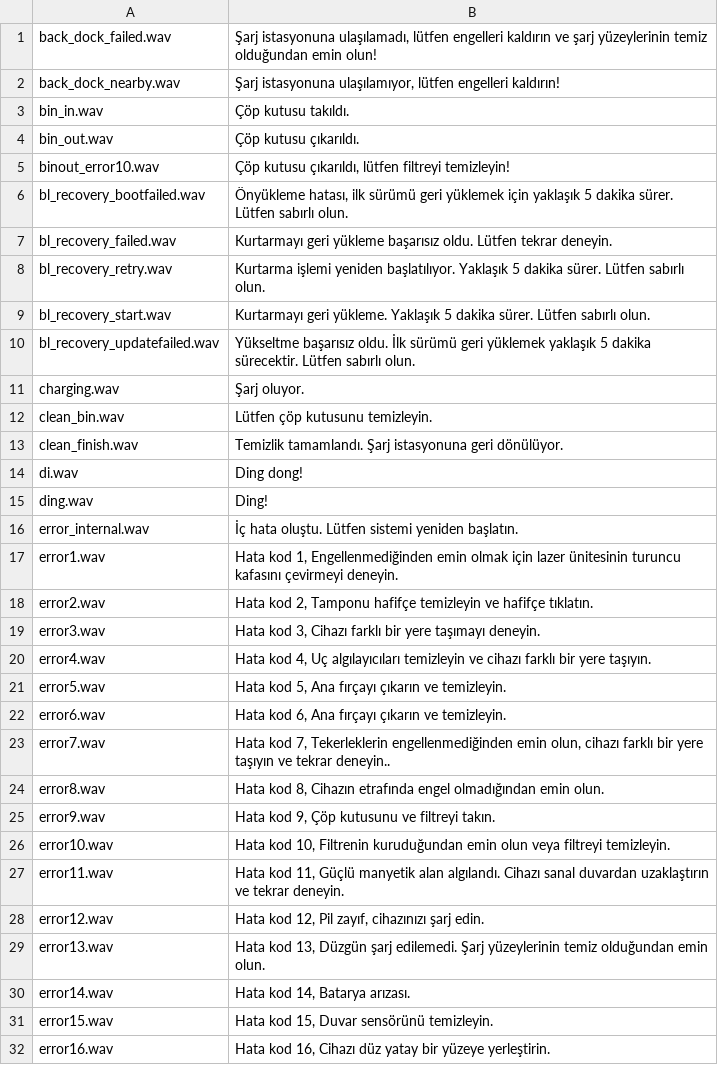
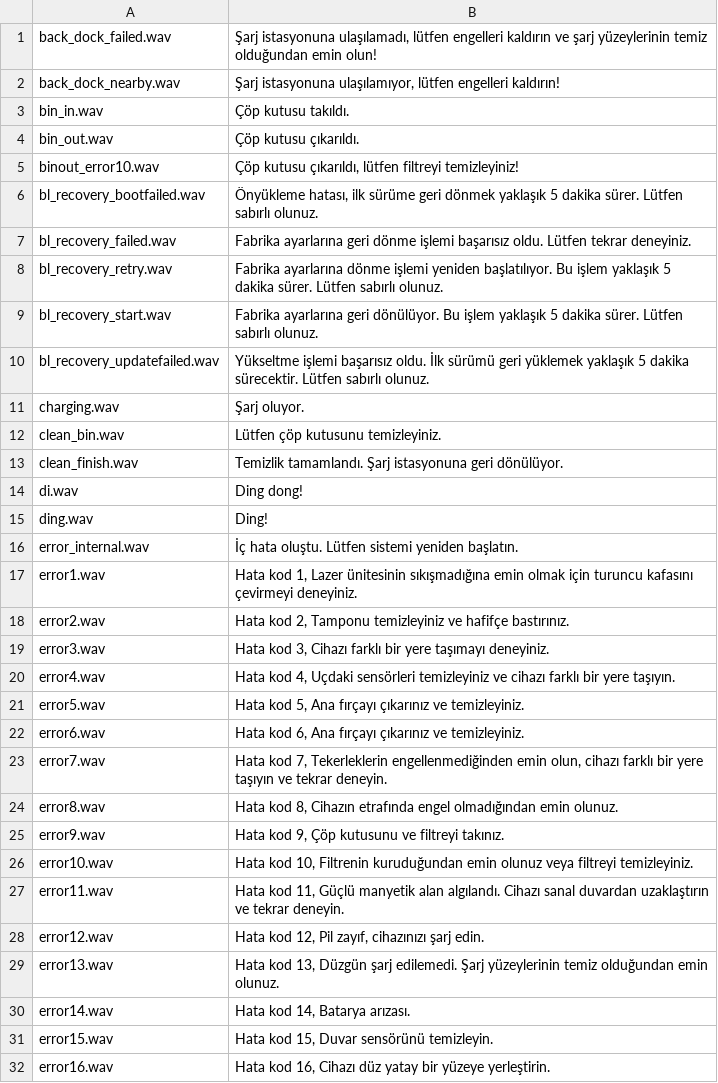
Before and after one commit to dgiese/dustcloud, a CSV file: devices/xiaomi.vacuum/audio_generator/language/audio_tr.csv, drawn as a sheet; only a part is shown; the diff covers the shown part only.

Commit message:
Retranscribe Turkish prompts as seen in Gen2 3.5.7_002008 fw dgiese#262

```diff
--- a/devices/xiaomi.vacuum/audio_generator/language/audio_tr.csv
+++ b/devices/xiaomi.vacuum/audio_generator/language/audio_tr.csv
@@ -5,6 +5,6 @@ bin_out.wav,Çöp kutusu çıkarıldı.
-binout_error10.wav,"Çöp kutusu çıkarıldı, lütfen filtreyi temizleyin!"
-bl_recovery_bootfailed.wav,"Önyükleme hatası, ilk sürümü geri yüklemek için yaklaşık 5 dakika sürer. Lütfen sabırlı olun."
-bl_recovery_failed.wav,Kurtarmayı geri yükleme başarısız oldu. Lütfen tekrar deneyin.
-bl_recovery_retry.wav,Kurtarma işlemi yeniden başlatılıyor. Yaklaşık 5 dakika sürer. Lütfen sabırlı olun.
-bl_recovery_start.wav,Kurtarmayı geri yükleme. Yaklaşık 5 dakika sürer. Lütfen sabırlı olun.
-bl_recovery_updatefailed.wav,Yükseltme başarısız oldu. İlk sürümü geri yüklemek yaklaşık 5 dakika sürecektir. Lütfen sabırlı olun.
+binout_error10.wav,"Çöp kutusu çıkarıldı, lütfen filtreyi temizleyiniz!"
+bl_recovery_bootfailed.wav,"Önyükleme hatası, ilk sürüme geri dönmek yaklaşık 5 dakika sürer. Lütfen sabırlı olunuz."
+bl_recovery_failed.wav,"Fabrika ayarlarına geri dönme işlemi başarısız oldu. Lütfen tekrar deneyiniz."
+bl_recovery_retry.wav,"Fabrika ayarlarına dönme işlemi yeniden başlatılıyor. Bu işlem yaklaşık 5 dakika sürer. Lütfen sabırlı olunuz."
+bl_recovery_start.wav,"Fabrika ayarlarına geri dönülüyor. Bu işlem yaklaşık 5 dakika sürer. Lütfen sabırlı olunuz."
+bl_recovery_updatefailed.wav,"Yükseltme işlemi başarısız oldu. İlk sürümü geri yüklemek yaklaşık 5 dakika sürecektir. Lütfen sabırlı olunuz."
@@ -12 +12 @@ charging.wav,Şarj oluyor.
-clean_bin.wav,Lütfen çöp kutusunu temizleyin.
+clean_bin.wav,"Lütfen çöp kutusunu temizleyiniz."
@@ -17,14 +17,14 @@ error_internal.wav,İç hata oluştu. Lütfen sistemi yeniden başlatın.
-error1.wav,"Hata kod 1, Engellenmediğinden emin olmak için lazer ünitesinin turuncu kafasını çevirmeyi deneyin."
-error2.wav,"Hata kod 2, Tamponu hafifçe temizleyin ve hafifçe tıklatın."
-error3.wav,"Hata kod 3, Cihazı farklı bir yere taşımayı deneyin."
-error4.wav,"Hata kod 4, Uç algılayıcıları temizleyin ve cihazı farklı bir yere taşıyın."
-error5.wav,"Hata kod 5, Ana fırçayı çıkarın ve temizleyin."
-error6.wav,"Hata kod 6, Ana fırçayı çıkarın ve temizleyin."
-error7.wav,"Hata kod 7, Tekerleklerin engellenmediğinden emin olun, cihazı farklı bir yere taşıyın ve tekrar deneyin.."
-error8.wav,"Hata kod 8, Cihazın etrafında engel olmadığından emin olun."
-error9.wav,"Hata kod 9, Çöp kutusunu ve filtreyi takın."
-error10.wav,"Hata kod 10, Filtrenin kuruduğundan emin olun veya filtreyi temizleyin."
+error1.wav,"Hata kod 1, Lazer ünitesinin sıkışmadığına emin olmak için turuncu kafasını çevirmeyi deneyiniz."
+error2.wav,"Hata kod 2, Tamponu temizleyiniz ve hafifçe bastırınız."
+error3.wav,"Hata kod 3, Cihazı farklı bir yere taşımayı deneyiniz."
+error4.wav,"Hata kod 4, Uçdaki sensörleri temizleyiniz ve cihazı farklı bir yere taşıyın."
+error5.wav,"Hata kod 5, Ana fırçayı çıkarınız ve temizleyiniz."
+error6.wav,"Hata kod 6, Ana fırçayı çıkarınız ve temizleyiniz."
+error7.wav,"Hata kod 7, Tekerleklerin engellenmediğinden emin olun, cihazı farklı bir yere taşıyın ve tekrar deneyin."
+error8.wav,"Hata kod 8, Cihazın etrafında engel olmadığından emin olunuz."
+error9.wav,"Hata kod 9, Çöp kutusunu ve filtreyi takınız."
+error10.wav,"Hata kod 10, Filtrenin kuruduğundan emin olunuz veya filtreyi temizleyiniz."
 error11.wav,"Hata kod 11, Güçlü manyetik alan algılandı. Cihazı sanal duvardan uzaklaştırın ve tekrar deneyin."
 error12.wav,"Hata kod 12, Pil zayıf, cihazınızı şarj edin."
-error13.wav,"Hata kod 13, Düzgün şarj edilemedi. Şarj yüzeylerinin temiz olduğundan emin olun."
+error13.wav,"Hata kod 13, Düzgün şarj edilemedi. Şarj yüzeylerinin temiz olduğundan emin olunuz."
 error14.wav,"Hata kod 14, Batarya arızası."
```
Also changed, not shown: 24 edited cells elsewhere in this file.
